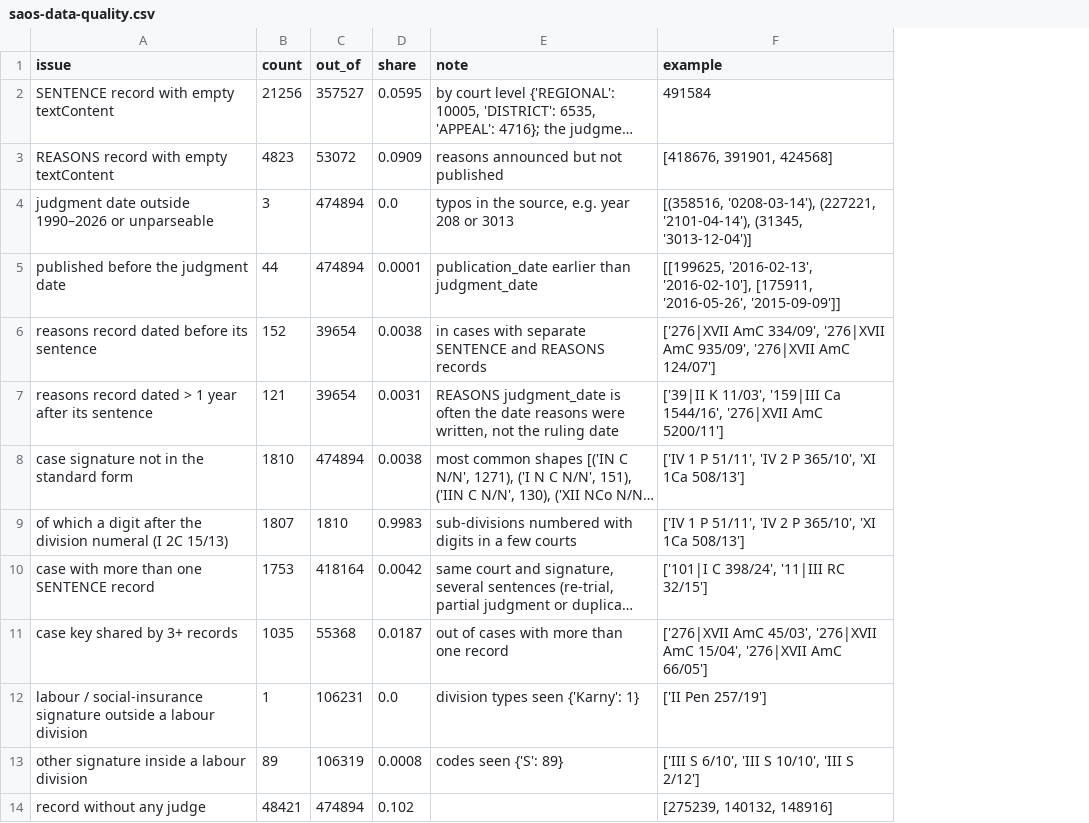
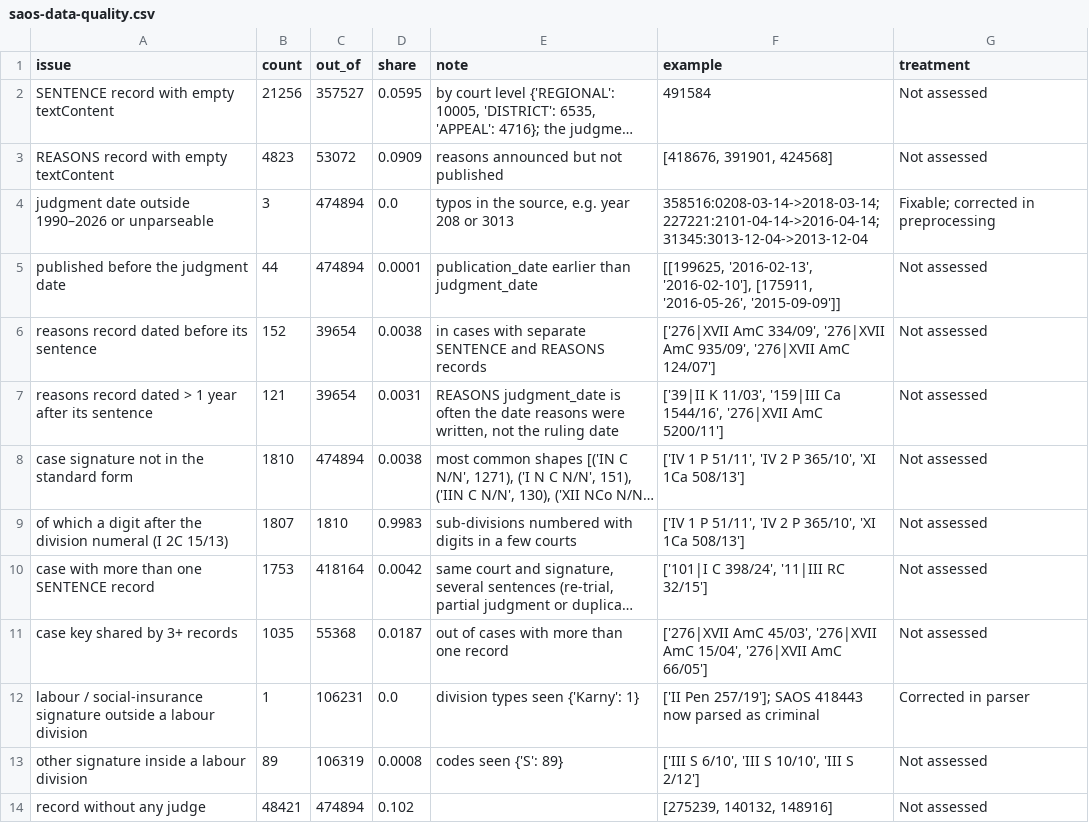
Before and after one commit to MateuszSztefek/saos-appeal-classifier, a CSV file: results/saos-data-quality.csv, drawn as a sheet; only a part is shown; long unchanged cells end in …; the diff names each change by its address in the sheet, - before the commit and + after, or states it on an @@ line.

```diff
--- a/results/saos-data-quality.csv
+++ b/results/saos-data-quality.csv
+column G (treatment), rows 2-14: Not assessed | Not assessed | Fixable; corrected in preprocessing | Not assessed | Not assessed | Not assessed | Not assessed | Not assessed | Not assessed | Not assessed | Corrected in parser | Not assessed | Not assessed
-F4 (example): [(358516, '0208-03-14'), (227221, '2101-04-14'), (31345, '3013-12-04')]
+F4 (example): 358516:0208-03-14->2018-03-14;227221:2101-04-14->2016-04-14;31345:3013-12-04->2013-12-04
-F12 (example): ['II Pen 257/19']
+F12 (example): ['II Pen 257/19']; SAOS 418443 now parsed as criminal
```
Also changed, not shown: 8 other files.
